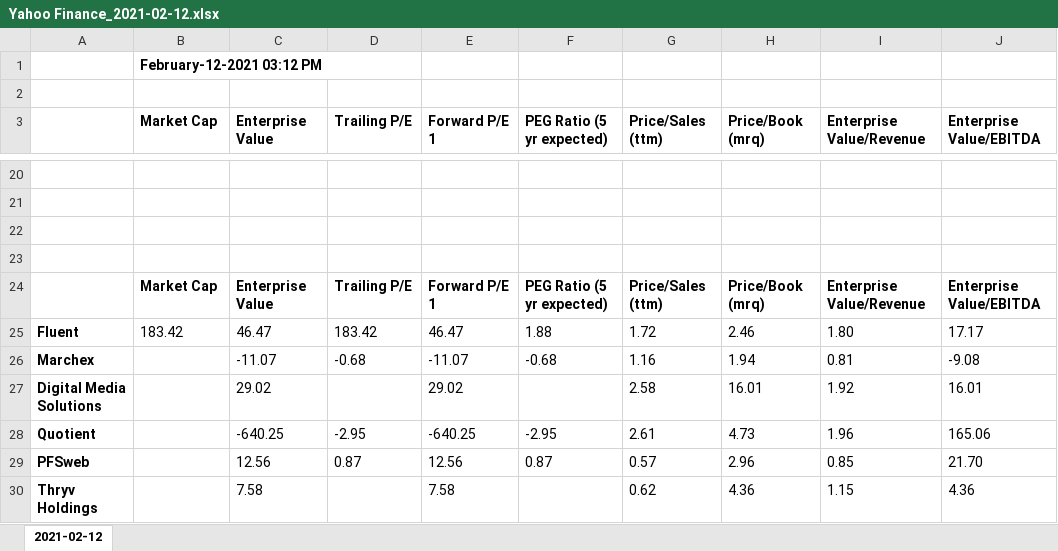
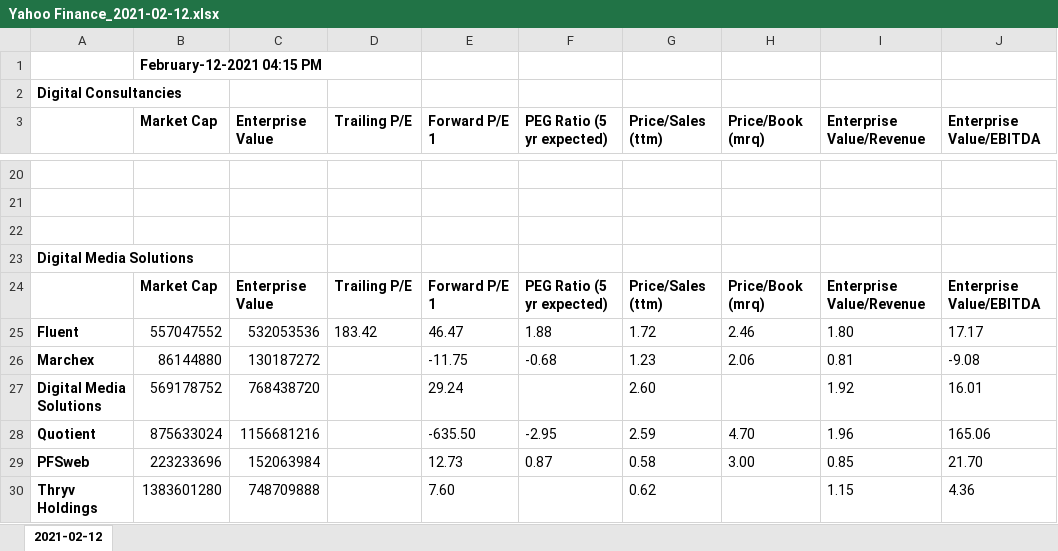
Before and after one commit to giacui/Yahoo_Finance_Valuation_Measures, an Excel workbook: Report/Yahoo Finance_2021-02-12.xlsx, sheet 2021-02-12, drawn as a sheet; only a part is shown, gaps mark what is left out; values as stored, in another font and other column widths than the file's, no borders; the diff covers the shown part only; the diff names each change by its address in the sheet, - before the commit and + after, or states it on an @@ line.

```diff
--- a/Report/Yahoo Finance_2021-02-12.xlsx (sheet 2021-02-12)
+++ b/Report/Yahoo Finance_2021-02-12.xlsx (sheet 2021-02-12)
-B1 (Market Cap): February-12-2021 03:12 PM
+B1 (Market Cap): February-12-2021 04:15 PM
-A2: (empty)
+A2: Digital Consultancies
-A23: (empty)
+A23: Digital Media Solutions
-B25 (Market Cap): 183.42
+B25 (Market Cap): 557047552
-C25 (Enterprise Value): 46.47
+C25 (Enterprise Value): 532053536
-B26 (Market Cap): (empty)
+B26 (Market Cap): 86144880
-C26 (Enterprise Value): -11.07
+C26 (Enterprise Value): 130187272
-D26 (Trailing P/E): -0.68
+D26 (Trailing P/E): (empty)
-E26 (Forward P/E 1): -11.07
+E26 (Forward P/E 1): -11.75
-G26 (Price/Sales (ttm)): 1.16
+G26 (Price/Sales (ttm)): 1.23
-H26 (Price/Book (mrq)): 1.94
+H26 (Price/Book (mrq)): 2.06
-B27 (Market Cap): (empty)
+B27 (Market Cap): 569178752
-C27 (Enterprise Value): 29.02
+C27 (Enterprise Value): 768438720
-E27 (Forward P/E 1): 29.02
+E27 (Forward P/E 1): 29.24
-G27 (Price/Sales (ttm)): 2.58
+G27 (Price/Sales (ttm)): 2.60
-H27 (Price/Book (mrq)): 16.01
+H27 (Price/Book (mrq)): (empty)
-B28 (Market Cap): (empty)
+B28 (Market Cap): 875633024
-C28 (Enterprise Value): -640.25
+C28 (Enterprise Value): 1156681216
-D28 (Trailing P/E): -2.95
+D28 (Trailing P/E): (empty)
-E28 (Forward P/E 1): -640.25
+E28 (Forward P/E 1): -635.50
-G28 (Price/Sales (ttm)): 2.61
+G28 (Price/Sales (ttm)): 2.59
-H28 (Price/Book (mrq)): 4.73
+H28 (Price/Book (mrq)): 4.70
-B29 (Market Cap): (empty)
+B29 (Market Cap): 223233696
-C29 (Enterprise Value): 12.56
+C29 (Enterprise Value): 152063984
-D29 (Trailing P/E): 0.87
+D29 (Trailing P/E): (empty)
-E29 (Forward P/E 1): 12.56
+E29 (Forward P/E 1): 12.73
-G29 (Price/Sales (ttm)): 0.57
+G29 (Price/Sales (ttm)): 0.58
-H29 (Price/Book (mrq)): 2.96
+H29 (Price/Book (mrq)): 3.00
-B30 (Market Cap): (empty)
+B30 (Market Cap): 1383601280
-C30 (Enterprise Value): 7.58
+C30 (Enterprise Value): 748709888
-E30 (Forward P/E 1): 7.58
+E30 (Forward P/E 1): 7.60
-H30 (Price/Book (mrq)): 4.36
+H30 (Price/Book (mrq)): (empty)
```
Also changed, not shown: 11 added rows, 11 removed rows and 24 edited cells elsewhere in this sheet, 1 other file.
